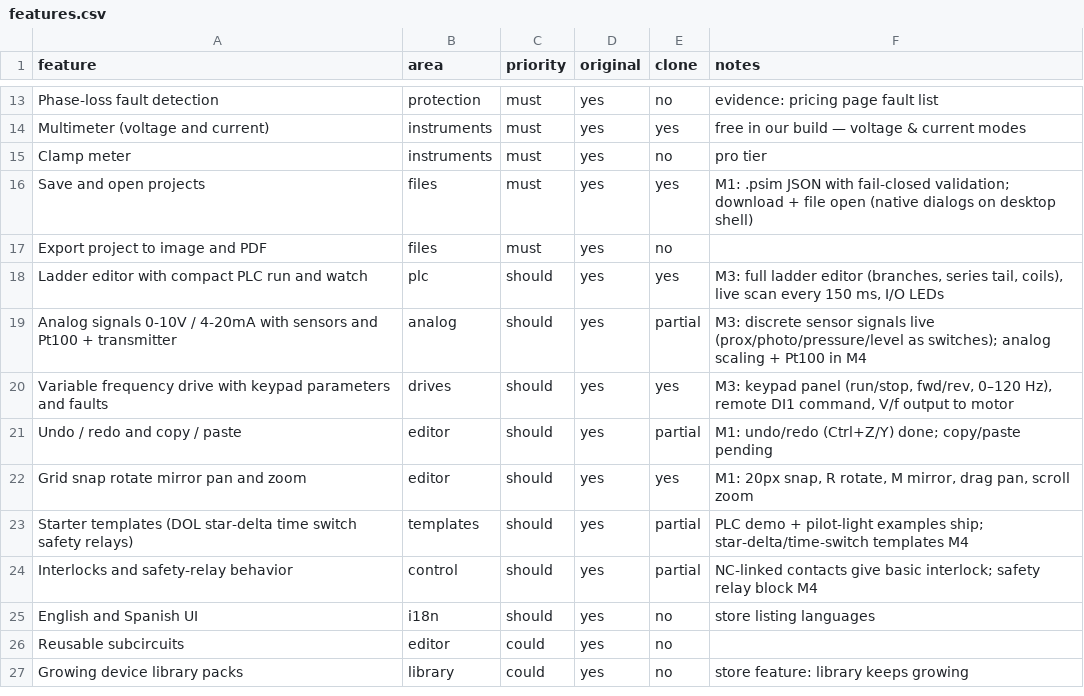
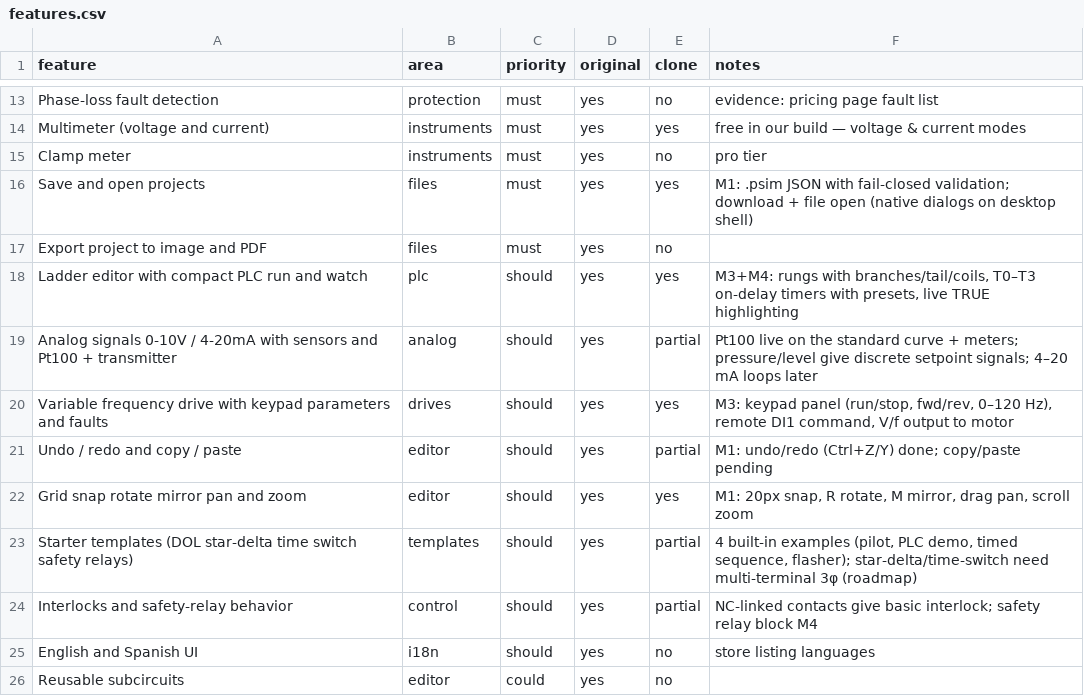
Before and after one commit to 243275-ctrl/panel-sim, a CSV file: replica/features.csv, drawn as a sheet; only a part is shown, gaps mark what is left out; the shorter side is filled out with more unchanged rows.

Commit message:
M4: TON timers T0-T3, timed sequence + flasher templates, Pt100 temperature model

```diff
--- a/replica/features.csv
+++ b/replica/features.csv
@@ -17,4 +17,4 @@ Save and open projects,files,must,yes,yes,M1: .psim JSON with fail-closed valida
 Export project to image and PDF,files,must,yes,no,
-Ladder editor with compact PLC run and watch,plc,should,yes,yes,"M3: full ladder editor (branches, series tail, coils), live scan every 150 ms, I/O LEDs"
-Analog signals 0-10V / 4-20mA with sensors and Pt100 + transmitter,analog,should,yes,partial,M3: discrete sensor signals live (prox/photo/pressure/level as switches); analog scaling + Pt100 in M4
+Ladder editor with compact PLC run and watch,plc,should,yes,yes,"M3+M4: rungs with branches/tail/coils, T0–T3 on-delay timers with presets, live TRUE highlighting"
+Analog signals 0-10V / 4-20mA with sensors and Pt100 + transmitter,analog,should,yes,partial,Pt100 live on the standard curve + meters; pressure/level give discrete setpoint signals; 4–20 mA loops later
 Variable frequency drive with keypad parameters and faults,drives,should,yes,yes,"M3: keypad panel (run/stop, fwd/rev, 0–120 Hz), remote DI1 command, V/f output to motor"
@@ -22,3 +22,3 @@ Undo / redo and copy / paste,editor,should,yes,partial,M1: undo/redo (Ctrl+Z/Y)
 Grid snap rotate mirror pan and zoom,editor,should,yes,yes,"M1: 20px snap, R rotate, M mirror, drag pan, scroll zoom"
-Starter templates (DOL star-delta time switch safety relays),templates,should,yes,partial,PLC demo + pilot-light examples ship; star-delta/time-switch templates M4
+Starter templates (DOL star-delta time switch safety relays),templates,should,yes,partial,"4 built-in examples (pilot, PLC demo, timed sequence, flasher); star-delta/time-switch need multi-terminal 3φ (roadmap)"
 Interlocks and safety-relay behavior,control,should,yes,partial,NC-linked contacts give basic interlock; safety relay block M4
```
Also changed, not shown: 11 other files.
